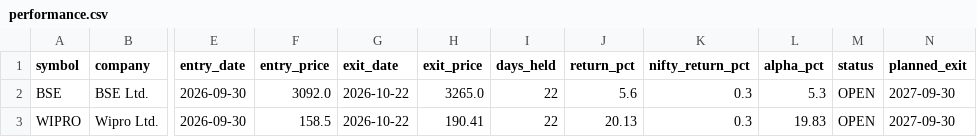
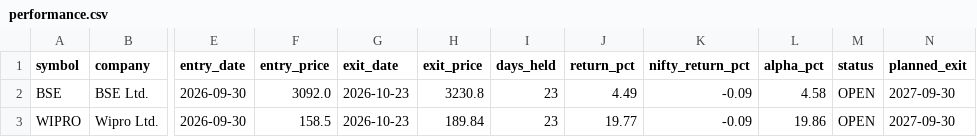
Before and after one commit to manishb1986-ui/nifty50-rebalance-tracker, a CSV file: data/performance.csv, drawn as a sheet; only a part is shown, gaps mark what is left out; the diff names each change by its address in the sheet, - before the commit and + after, or states it on an @@ line.

```diff
--- a/data/performance.csv
+++ b/data/performance.csv
-G2:G3 (exit_date): 2026-10-22
+G2:G3 (exit_date): 2026-10-23
-H2 (exit_price): 3265.0
+H2 (exit_price): 3230.8
-I2:I3 (days_held): 22
+I2:I3 (days_held): 23
-J2 (return_pct): 5.6
+J2 (return_pct): 4.49
-K2:K3 (nifty_return_pct): 0.3
+K2:K3 (nifty_return_pct): -0.09
-L2 (alpha_pct): 5.3
+L2 (alpha_pct): 4.58
-H3 (exit_price): 190.41
+H3 (exit_price): 189.84
-J3 (return_pct): 20.13
+J3 (return_pct): 19.77
-L3 (alpha_pct): 19.83
+L3 (alpha_pct): 19.86
```
Also changed, not shown: data/announcements.csv, 2 other files.
